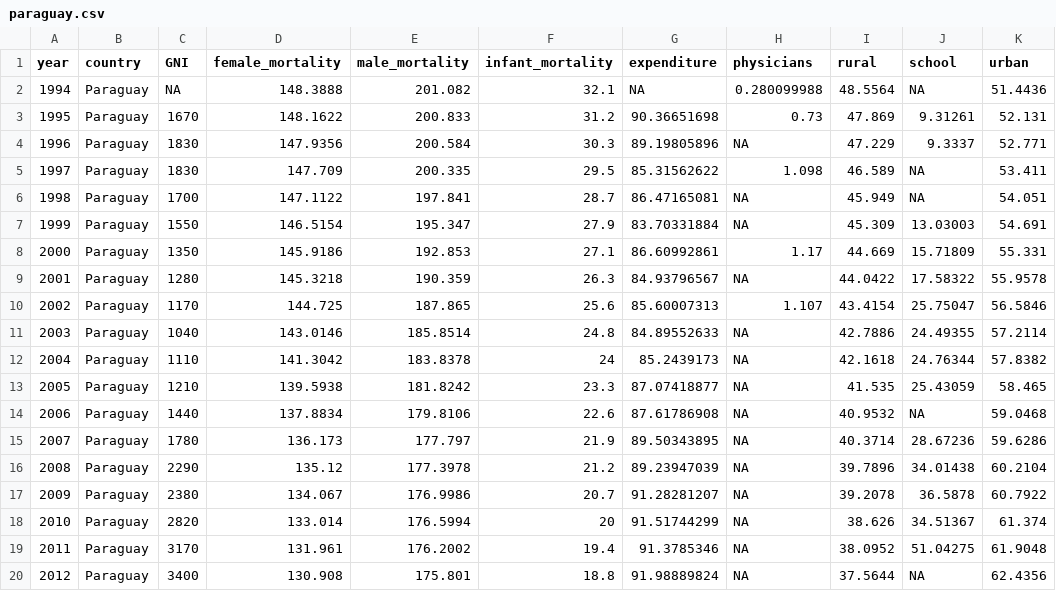
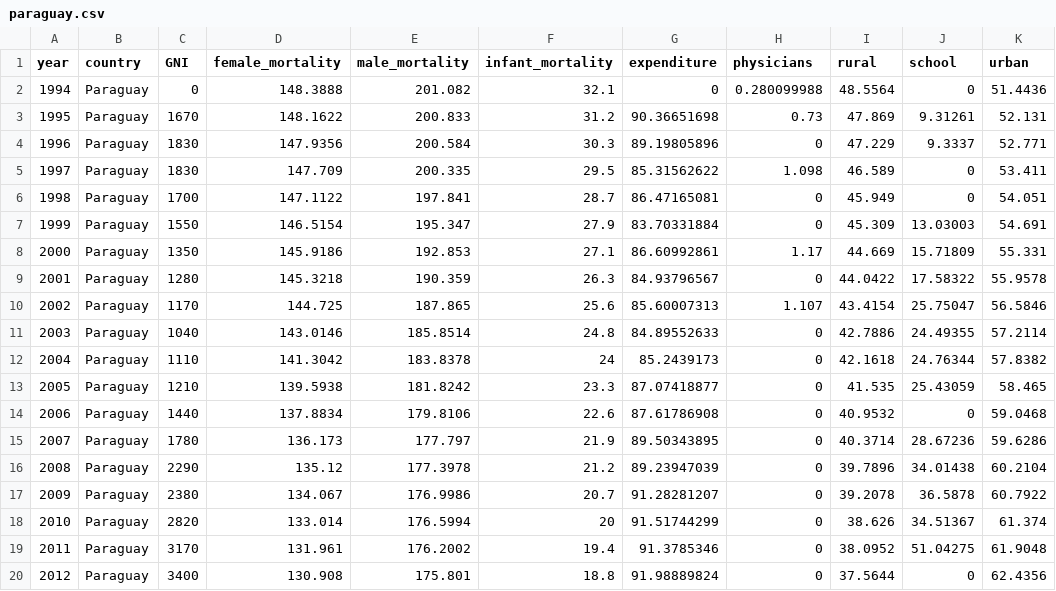
Before and after one commit to fmnguyen/DataVis, a CSV file: public/data/paraguay.csv, drawn as a sheet; only a part is shown; the diff names each change by its address in the sheet, - before the commit and + after, or states it on an @@ line.

```diff
--- a/public/data/paraguay.csv
+++ b/public/data/paraguay.csv
-C2 (GNI): NA
+C2 (GNI): 0
-G2 (expenditure): NA
+G2 (expenditure): 0
-J2 (school): NA
+J2 (school): 0
-H4 (physicians): NA
+H4 (physicians): 0
-J5:J6 (school): NA
+J5:J6 (school): 0
-H6:H7 (physicians): NA
+H6:H7 (physicians): 0
-H9 (physicians): NA
+H9 (physicians): 0
-H11:H20 (physicians): NA
+H11:H20 (physicians): 0
-J14 (school): NA
+J14 (school): 0
-J20 (school): NA
+J20 (school): 0
```
Also changed, not shown: public/data/argentina.csv, public/data/congo.csv, 9 other files.
